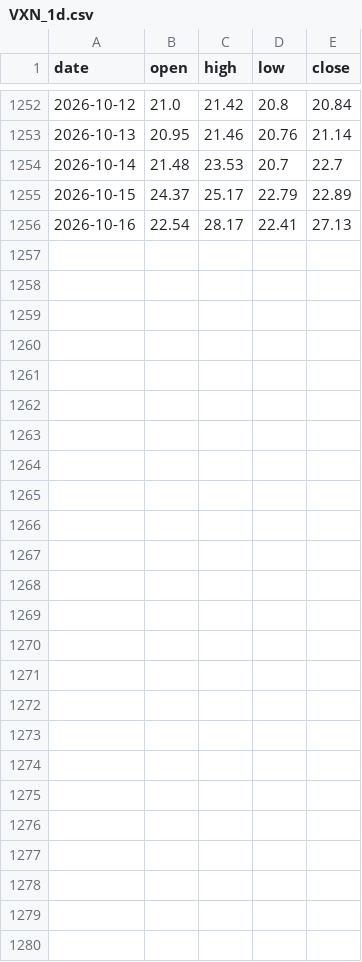
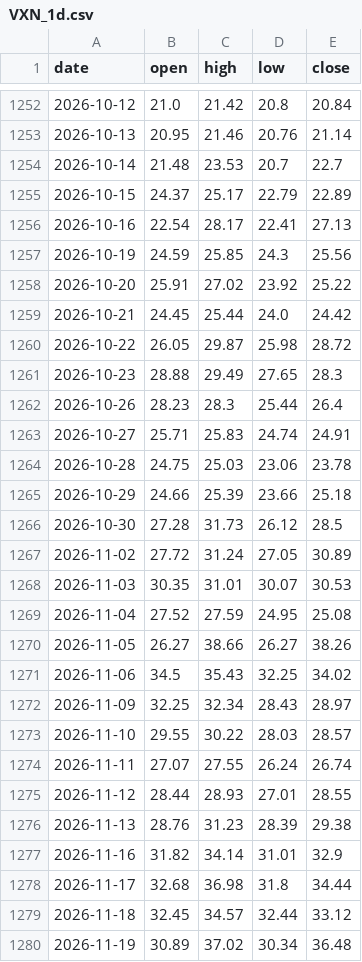
Before and after one commit to dcondax1-wq/Olympus, a CSV file: data/VXN_1d.csv, drawn as a sheet; only a part is shown, gaps mark what is left out; the diff names each change by its address in the sheet, - before the commit and + after, or states it on an @@ line.

```diff
--- a/data/VXN_1d.csv
+++ b/data/VXN_1d.csv
+row 1257: 2026-10-19 | 24.59 | 25.85 | 24.3 | 25.56
+row 1258: 2026-10-20 | 25.91 | 27.02 | 23.92 | 25.22
+row 1259: 2026-10-21 | 24.45 | 25.44 | 24.0 | 24.42
+row 1260: 2026-10-22 | 26.05 | 29.87 | 25.98 | 28.72
+row 1261: 2026-10-23 | 28.88 | 29.49 | 27.65 | 28.3
+row 1262: 2026-10-26 | 28.23 | 28.3 | 25.44 | 26.4
+row 1263: 2026-10-27 | 25.71 | 25.83 | 24.74 | 24.91
+row 1264: 2026-10-28 | 24.75 | 25.03 | 23.06 | 23.78
+row 1265: 2026-10-29 | 24.66 | 25.39 | 23.66 | 25.18
+row 1266: 2026-10-30 | 27.28 | 31.73 | 26.12 | 28.5
+row 1267: 2026-11-02 | 27.72 | 31.24 | 27.05 | 30.89
+row 1268: 2026-11-03 | 30.35 | 31.01 | 30.07 | 30.53
+row 1269: 2026-11-04 | 27.52 | 27.59 | 24.95 | 25.08
+row 1270: 2026-11-05 | 26.27 | 38.66 | 26.27 | 38.26
+row 1271: 2026-11-06 | 34.5 | 35.43 | 32.25 | 34.02
+row 1272: 2026-11-09 | 32.25 | 32.34 | 28.43 | 28.97
+row 1273: 2026-11-10 | 29.55 | 30.22 | 28.03 | 28.57
+row 1274: 2026-11-11 | 27.07 | 27.55 | 26.24 | 26.74
+row 1275: 2026-11-12 | 28.44 | 28.93 | 27.01 | 28.55
+row 1276: 2026-11-13 | 28.76 | 31.23 | 28.39 | 29.38
+row 1277: 2026-11-16 | 31.82 | 34.14 | 31.01 | 32.9
+row 1278: 2026-11-17 | 32.68 | 36.98 | 31.8 | 34.44
+row 1279: 2026-11-18 | 32.45 | 34.57 | 32.44 | 33.12
+row 1280: 2026-11-19 | 30.89 | 37.02 | 30.34 | 36.48
```
Also changed, not shown: data/VIX_1d.csv.
